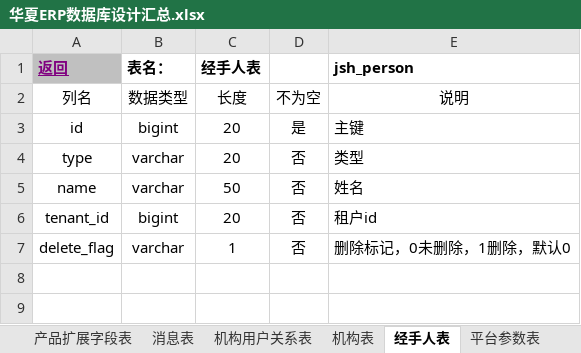
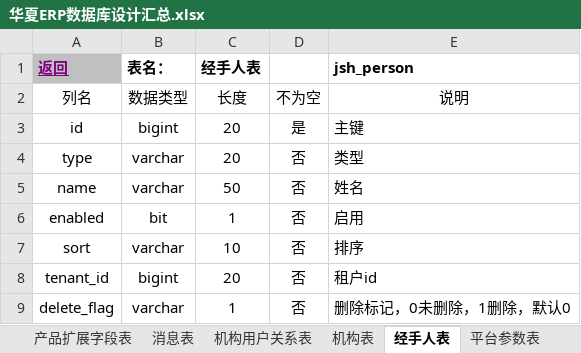
Before and after one commit to JesstLe/erp, an Excel workbook: jshERP-boot/docs/华夏ERP数据库设计汇总.xlsx, sheet 经手人表, drawn as a sheet; values as stored, in another font and other column widths than the file's, no borders; the diff names each change by its address in the sheet, - before the commit and + after, or states it on an @@ line.

```diff
--- a/jshERP-boot/docs/华夏ERP数据库设计汇总.xlsx (sheet 经手人表)
+++ b/jshERP-boot/docs/华夏ERP数据库设计汇总.xlsx (sheet 经手人表)
+row 6: enabled | bit | 1 | 否 | 启用
+row 7: sort | varchar | 10 | 否 | 排序
```
Also changed, not shown: sheet 收支项目表, sheet 角色表, sheet 账户信息表, sheet 多单位表, sheet 仓库表, sheet 供应商 客户信息表.
